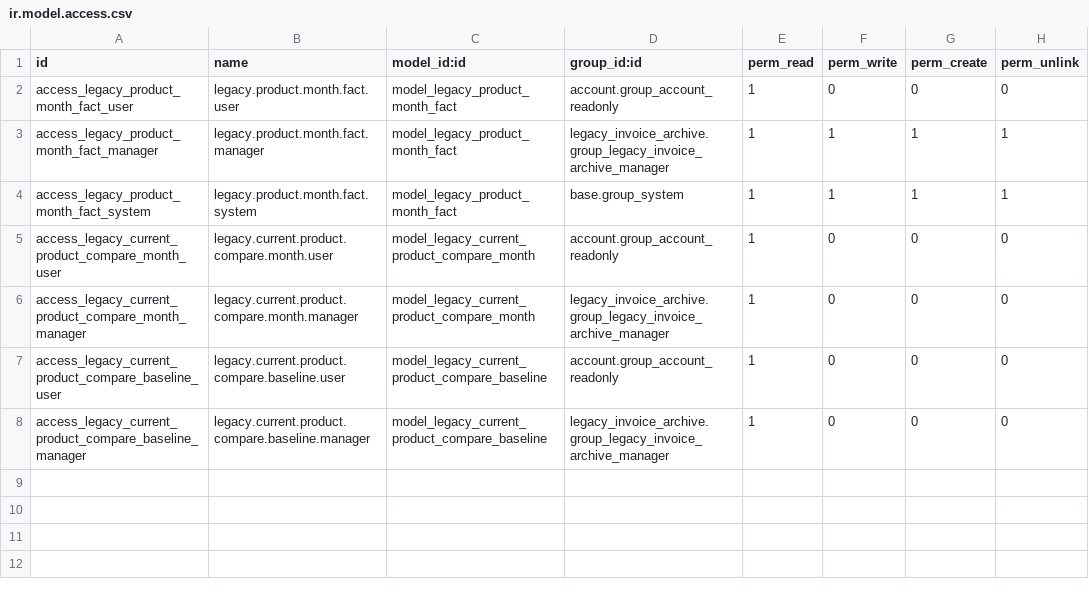
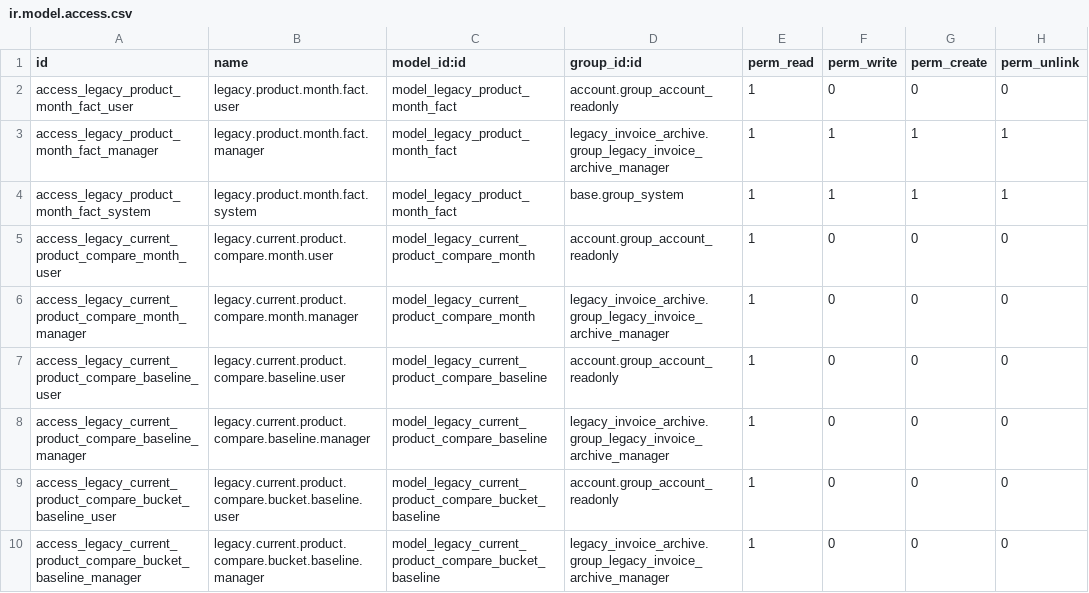
Before and after one commit to hagarOdoo18/tradeline, a CSV file: legacy_current_product_comparison/security/ir.model.access.csv, drawn as a sheet.

Commit message:
fix(legacy-compare): extract pt.name as text from JSONB for bucket baseline SQL view
In Odoo 18, product_template.name is stored as JSONB. The bucket
baseline view was passing pt.name directly into LOWER(), COALESCE(),
and NULLIF() which expect text type, causing PostgreSQL type errors.

Fix: use pt.name->>'en_US' to extract the text value before string ops.
Also add sales_invoice_lines_view dependency for aml.total_cost/standard_price.

```diff
--- a/legacy_current_product_comparison/security/ir.model.access.csv
+++ b/legacy_current_product_comparison/security/ir.model.access.csv
@@ -8 +8,3 @@ access_legacy_current_product_compare_baseline_user,legacy.current.product.compa
 access_legacy_current_product_compare_baseline_manager,legacy.current.product.compare.baseline.manager,model_legacy_current_product_compare_baseline,legacy_invoice_archive.group_legacy_invoice_archive_manager,1,0,0,0
+access_legacy_current_product_compare_bucket_baseline_user,legacy.current.product.compare.bucket.baseline.user,model_legacy_current_product_compare_bucket_baseline,account.group_account_readonly,1,0,0,0
+access_legacy_current_product_compare_bucket_baseline_manager,legacy.current.product.compare.bucket.baseline.manager,model_legacy_current_product_compare_bucket_baseline,legacy_invoice_archive.group_legacy_invoice_archive_manager,1,0,0,0
```
Also changed, not shown: 3 other files.
